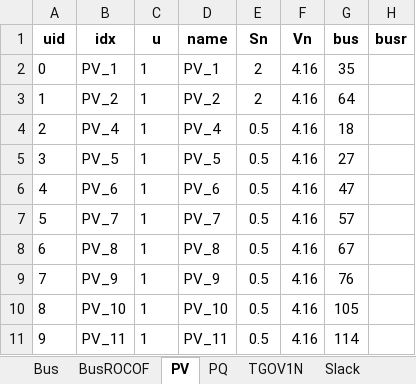
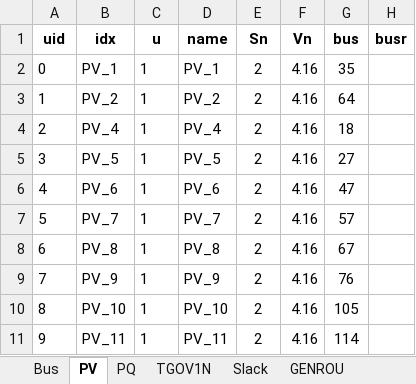
Before and after one commit to shebuxin/andes, an Excel workbook: bshe/Case_123bus/case123_REGCV1_v4.xlsx, sheet PV, drawn as a sheet; only a part is shown; values as stored, in another font and other column widths than the file's, no borders; the diff names each change by its address in the sheet, - before the commit and + after, or states it on an @@ line.

```diff
--- a/bshe/Case_123bus/case123_REGCV1_v4.xlsx (sheet PV)
+++ b/bshe/Case_123bus/case123_REGCV1_v4.xlsx (sheet PV)
-E4:E11 (Sn): 0.5
+E4:E11 (Sn): 2
```
Also changed, not shown: sheet BusROCOF, sheet REGCV1, sheet GENROU, other sheet tabs, bshe/Case_123bus/case123_REGCV1_v3.xlsx, 1 other file.
